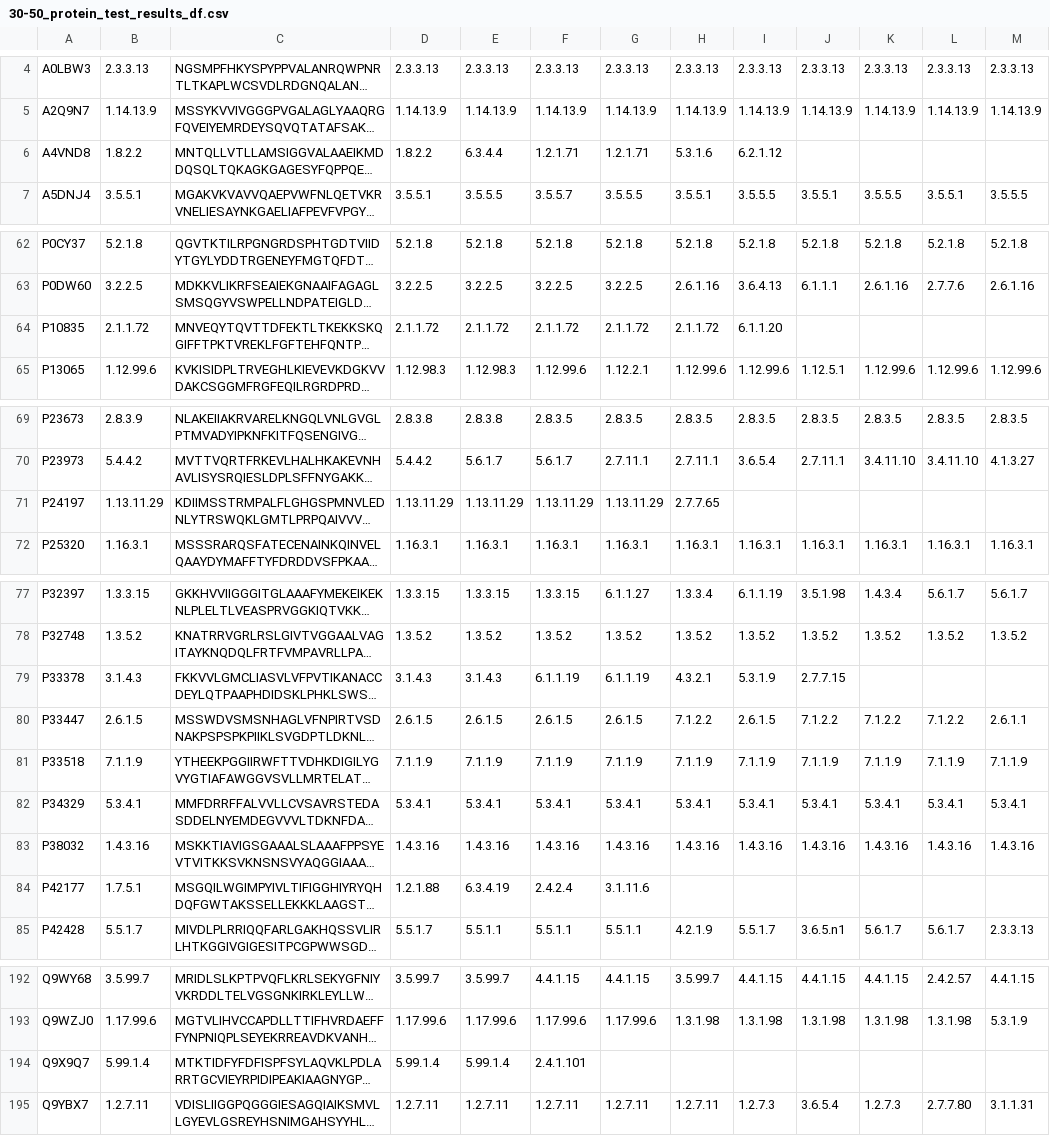
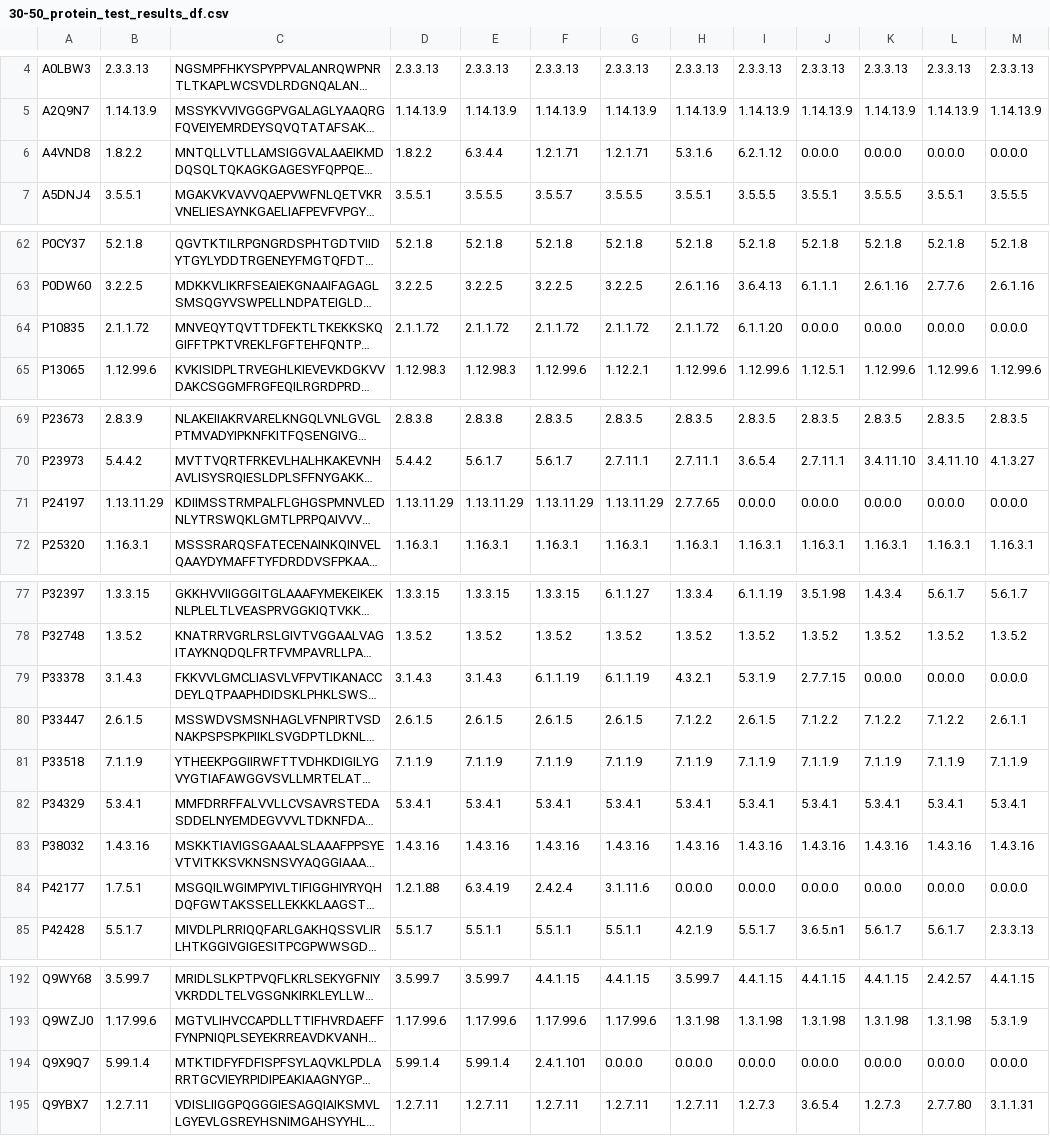
Before and after one commit to jsunn-y/CARE, a CSV file: task1_baselines/results_summary/BLAST/30-50_protein_test_results_df.csv, drawn as a sheet; only a part is shown, gaps mark what is left out; long unchanged cells end in …; the diff covers the shown part only; the diff names each change by its address in the sheet, - before the commit and + after, or states it on an @@ line.

```diff
--- a/task1_baselines/results_summary/BLAST/30-50_protein_test_results_df.csv
+++ b/task1_baselines/results_summary/BLAST/30-50_protein_test_results_df.csv
-J6: (empty)
+J6: 0.0.0.0
-K6: (empty)
+K6: 0.0.0.0
-L6: (empty)
+L6: 0.0.0.0
-M6: (empty)
+M6: 0.0.0.0
-J64: (empty)
+J64: 0.0.0.0
-K64: (empty)
+K64: 0.0.0.0
-L64: (empty)
+L64: 0.0.0.0
-M64: (empty)
+M64: 0.0.0.0
-I71: (empty)
+I71: 0.0.0.0
-J71: (empty)
+J71: 0.0.0.0
-K71: (empty)
+K71: 0.0.0.0
-L71: (empty)
+L71: 0.0.0.0
-M71: (empty)
+M71: 0.0.0.0
-K79: (empty)
+K79: 0.0.0.0
-L79: (empty)
+L79: 0.0.0.0
-M79: (empty)
+M79: 0.0.0.0
-H84: (empty)
+H84: 0.0.0.0
-I84: (empty)
+I84: 0.0.0.0
-J84: (empty)
+J84: 0.0.0.0
-K84: (empty)
+K84: 0.0.0.0
-L84: (empty)
+L84: 0.0.0.0
-M84: (empty)
+M84: 0.0.0.0
-G194: (empty)
+G194: 0.0.0.0
-H194: (empty)
+H194: 0.0.0.0
-I194: (empty)
+I194: 0.0.0.0
-J194: (empty)
+J194: 0.0.0.0
-K194: (empty)
+K194: 0.0.0.0
-L194: (empty)
+L194: 0.0.0.0
-M194: (empty)
+M194: 0.0.0.0
```
Also changed, not shown: 20 edited cells elsewhere in this file, task1_baselines/results_summary/BLAST/30_protein_test_results_df.csv, task1_baselines/results_summary/BLAST/price_protein_test_results_df.csv, 4 other files.
